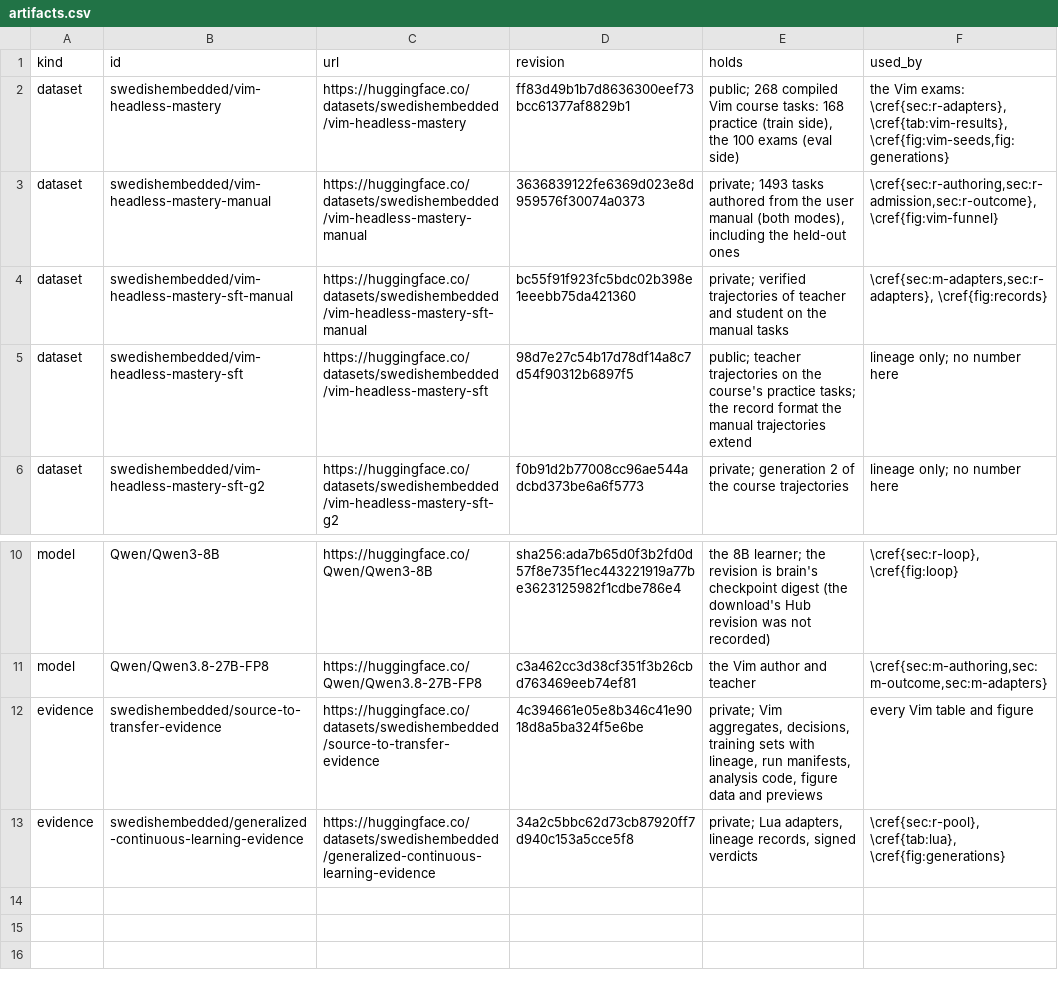
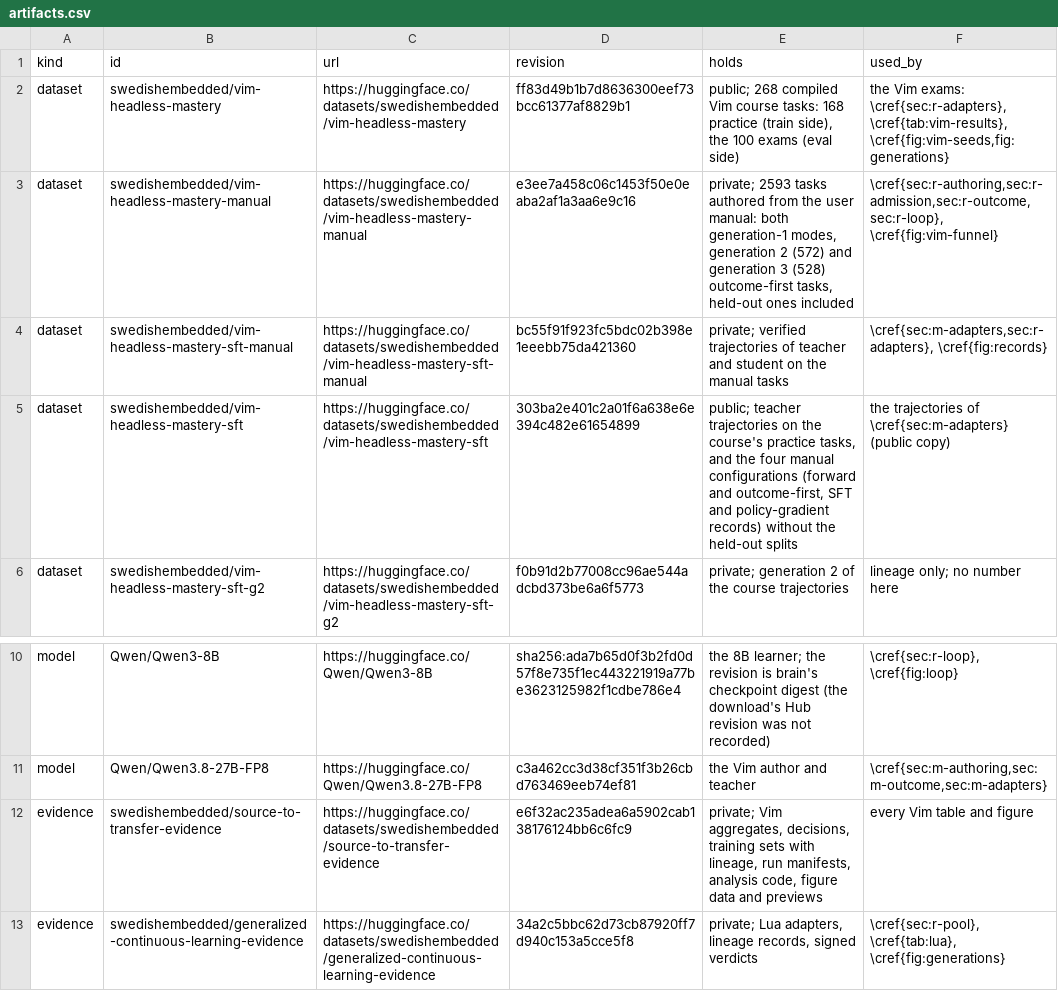
Before and after one commit to swedishembedded/splinter, a CSV file: papers/generalized-continuous-learning/data/artifacts.csv, drawn as a sheet; only a part is shown, gaps mark what is left out.

```diff
--- a/papers/generalized-continuous-learning/data/artifacts.csv
+++ b/papers/generalized-continuous-learning/data/artifacts.csv
@@ -2,5 +2,5 @@ kind,id,url,revision,holds,used_by
 dataset,swedishembedded/vim-headless-mastery,https://huggingface.co/datasets/swedishembedded/vim-headless-mastery,ff83d49b1b7d8636300eef73bcc61377af8829b1,"public; 268 compiled Vim course tasks: 168 practice (train side), the 100 exams (eval side)","the Vim exams: \cref{sec:r-adapters}, \cref{tab:vim-results}, \cref{fig:vim-seeds,fig:generations}"
-dataset,swedishembedded/vim-headless-mastery-manual,https://huggingface.co/datasets/swedishembedded/vim-headless-mastery-manual,3636839122fe6369d023e8d959576f30074a0373,"private; 1493 tasks authored from the user manual (both modes), including the held-out ones","\cref{sec:r-authoring,sec:r-admission,sec:r-outcome}, \cref{fig:vim-funnel}"
+dataset,swedishembedded/vim-headless-mastery-manual,https://huggingface.co/datasets/swedishembedded/vim-headless-mastery-manual,e3ee7a458c06c1453f50e0eaba2af1a3aa6e9c16,"private; 2593 tasks authored from the user manual: both generation-1 modes, generation 2 (572) and generation 3 (528) outcome-first tasks, held-out ones included","\cref{sec:r-authoring,sec:r-admission,sec:r-outcome,sec:r-loop}, \cref{fig:vim-funnel}"
 dataset,swedishembedded/vim-headless-mastery-sft-manual,https://huggingface.co/datasets/swedishembedded/vim-headless-mastery-sft-manual,bc55f91f923fc5bdc02b398e1eeebb75da421360,private; verified trajectories of teacher and student on the manual tasks,"\cref{sec:m-adapters,sec:r-adapters}, \cref{fig:records}"
-dataset,swedishembedded/vim-headless-mastery-sft,https://huggingface.co/datasets/swedishembedded/vim-headless-mastery-sft,98d7e27c54b17d78df14a8c7d54f90312b6897f5,public; teacher trajectories on the course's practice tasks; the record format the manual trajectories extend,lineage only; no number here
+dataset,swedishembedded/vim-headless-mastery-sft,https://huggingface.co/datasets/swedishembedded/vim-headless-mastery-sft,303ba2e401c2a01f6a638e6e394c482e61654899,"public; teacher trajectories on the course's practice tasks, and the four manual configurations (forward and outcome-first, SFT and policy-gradient records) without the held-out splits",the trajectories of \cref{sec:m-adapters} (public copy)
 dataset,swedishembedded/vim-headless-mastery-sft-g2,https://huggingface.co/datasets/swedishembedded/vim-headless-mastery-sft-g2,f0b91d2b77008cc96ae544adcbd373be6a6f5773,private; generation 2 of the course trajectories,lineage only; no number here
@@ -11,3 +11,3 @@ model,Qwen/Qwen3-8B,https://huggingface.co/Qwen/Qwen3-8B,sha256:ada7b65d0f3b2fd0
 model,Qwen/Qwen3.8-27B-FP8,https://huggingface.co/Qwen/Qwen3.8-27B-FP8,c3a462cc3d38cf351f3b26cbd763469eeb74ef81,the Vim author and teacher,"\cref{sec:m-authoring,sec:m-outcome,sec:m-adapters}"
-evidence,swedishembedded/source-to-transfer-evidence,https://huggingface.co/datasets/swedishembedded/source-to-transfer-evidence,4c394661e05e8b346c41e9018d8a5ba324f5e6be,"private; Vim aggregates, decisions, training sets with lineage, run manifests, analysis code, figure data and previews",every Vim table and figure
+evidence,swedishembedded/source-to-transfer-evidence,https://huggingface.co/datasets/swedishembedded/source-to-transfer-evidence,e6f32ac235adea6a5902cab138176124bb6c6fc9,"private; Vim aggregates, decisions, training sets with lineage, run manifests, analysis code, figure data and previews",every Vim table and figure
 evidence,swedishembedded/generalized-continuous-learning-evidence,https://huggingface.co/datasets/swedishembedded/generalized-continuous-learning-evidence,34a2c5bbc62d73cb87920ff7d940c153a5cce5f8,"private; Lua adapters, lineage records, signed verdicts","\cref{sec:r-pool}, \cref{tab:lua}, \cref{fig:generations}"
```
Also changed, not shown: papers/generalized-continuous-learning/data/builds.csv, 12 other files.
